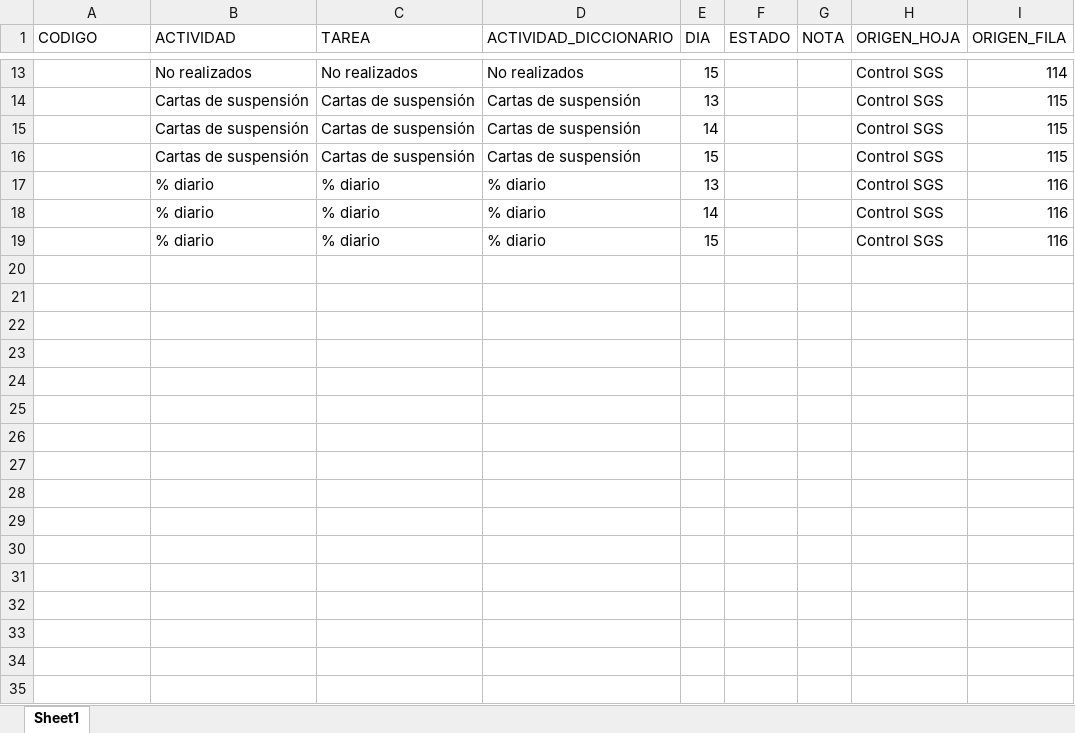
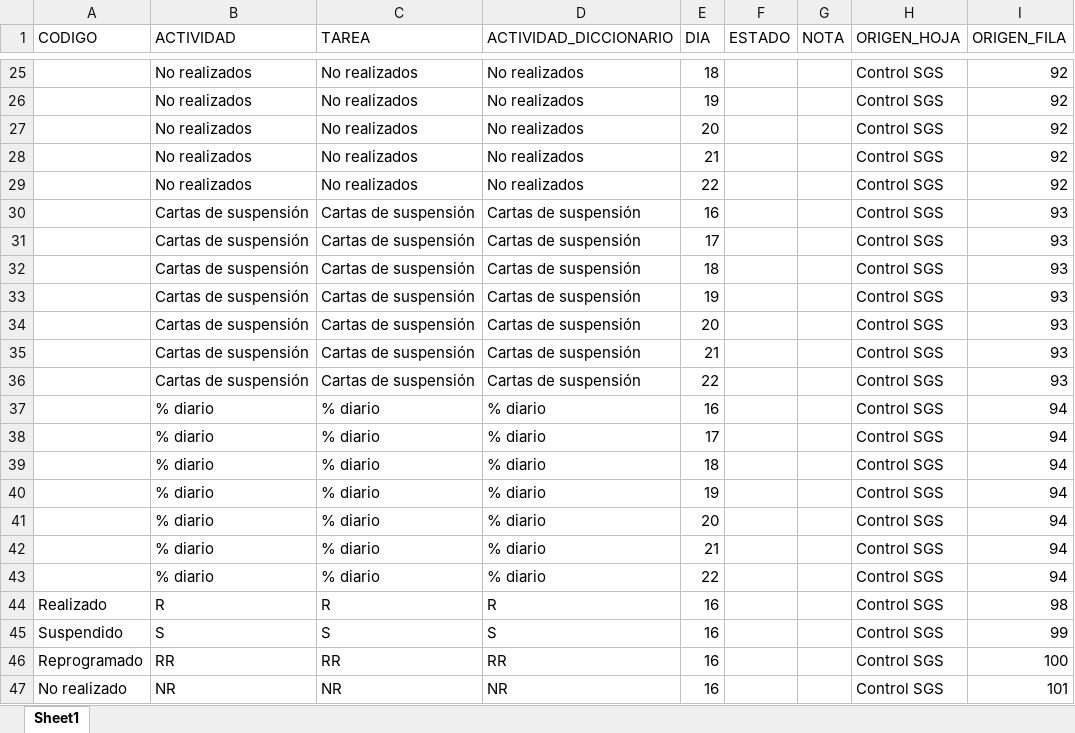
Before and after one commit to sofia-esperanza/automatizador_cierre_ot, an Excel workbook: output/_temp/etapa_2_actualizacion_mensual/_interno/actividades_no_clasificadas.xlsx, sheet Sheet1, drawn as a sheet; only a part is shown, gaps mark what is left out; values as stored, in another font and other column widths than the file's, no borders; addresses are those after the commit; the diff covers the shown part only; the diff names each change by its address in the sheet, - before the commit and + after, or states it on an @@ line.

```diff
--- a/output/_temp/etapa_2_actualizacion_mensual/_interno/actividades_no_clasificadas.xlsx (sheet Sheet1)
+++ b/output/_temp/etapa_2_actualizacion_mensual/_interno/actividades_no_clasificadas.xlsx (sheet Sheet1)
-E25 (DIA): 15
+E25 (DIA): 18
-I25 (ORIGEN_FILA): 114
+I25 (ORIGEN_FILA): 92
+row 26:  | No realizados | No realizados | No realizados | 19 |  |  | Control SGS | 92
+row 27:  | No realizados | No realizados | No realizados | 20 |  |  | Control SGS | 92
+row 28:  | No realizados | No realizados | No realizados | 21 |  |  | Control SGS | 92
+row 29:  | No realizados | No realizados | No realizados | 22 |  |  | Control SGS | 92
-E30 (DIA): 13
+E30 (DIA): 16
-I30:I32 (ORIGEN_FILA): 115
+I30:I32 (ORIGEN_FILA): 93
-E31 (DIA): 14
+E31 (DIA): 17
-E32 (DIA): 15
+E32 (DIA): 18
+row 33:  | Cartas de suspensión | Cartas de suspensión | Cartas de suspensión | 19 |  |  | Control SGS | 93
+row 34:  | Cartas de suspensión | Cartas de suspensión | Cartas de suspensión | 20 |  |  | Control SGS | 93
+row 35:  | Cartas de suspensión | Cartas de suspensión | Cartas de suspensión | 21 |  |  | Control SGS | 93
+row 36:  | Cartas de suspensión | Cartas de suspensión | Cartas de suspensión | 22 |  |  | Control SGS | 93
-E37 (DIA): 13
+E37 (DIA): 16
-I37:I39 (ORIGEN_FILA): 116
+I37:I39 (ORIGEN_FILA): 94
-E38 (DIA): 14
+E38 (DIA): 17
-E39 (DIA): 15
+E39 (DIA): 18
+row 40:  | % diario | % diario | % diario | 19 |  |  | Control SGS | 94
+row 41:  | % diario | % diario | % diario | 20 |  |  | Control SGS | 94
+row 42:  | % diario | % diario | % diario | 21 |  |  | Control SGS | 94
+row 43:  | % diario | % diario | % diario | 22 |  |  | Control SGS | 94
+row 44: Realizado | R | R | R | 16 |  |  | Control SGS | 98
+row 45: Suspendido | S | S | S | 16 |  |  | Control SGS | 99
+row 46: Reprogramado | RR | RR | RR | 16 |  |  | Control SGS | 100
+row 47: No realizado | NR | NR | NR | 16 |  |  | Control SGS | 101
```
Also changed, not shown: 12 added rows and 25 edited cells elsewhere in this sheet, output/_temp/etapa_2_actualizacion_mensual/_interno/diagnostico_no_cruzados_rapido.xlsx, output/_temp/etapa_2_actualizacion_mensual/_interno/no_cruzados.xlsx, 36 other files.
